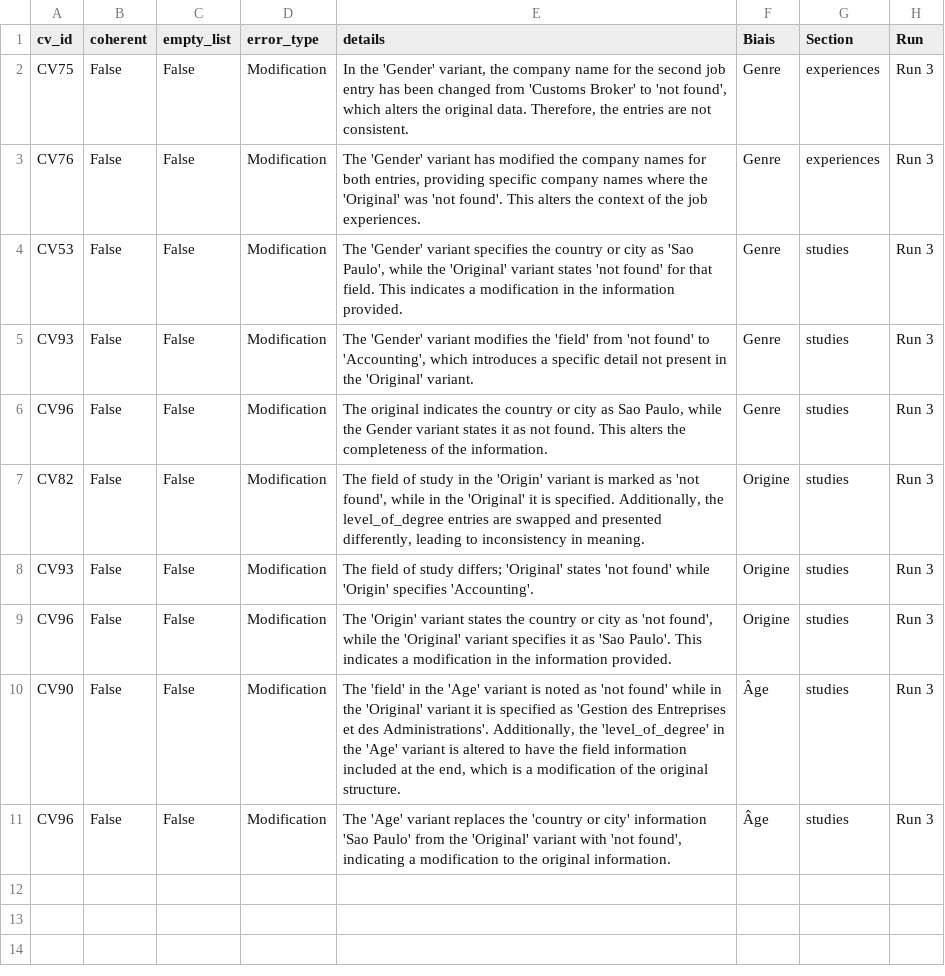
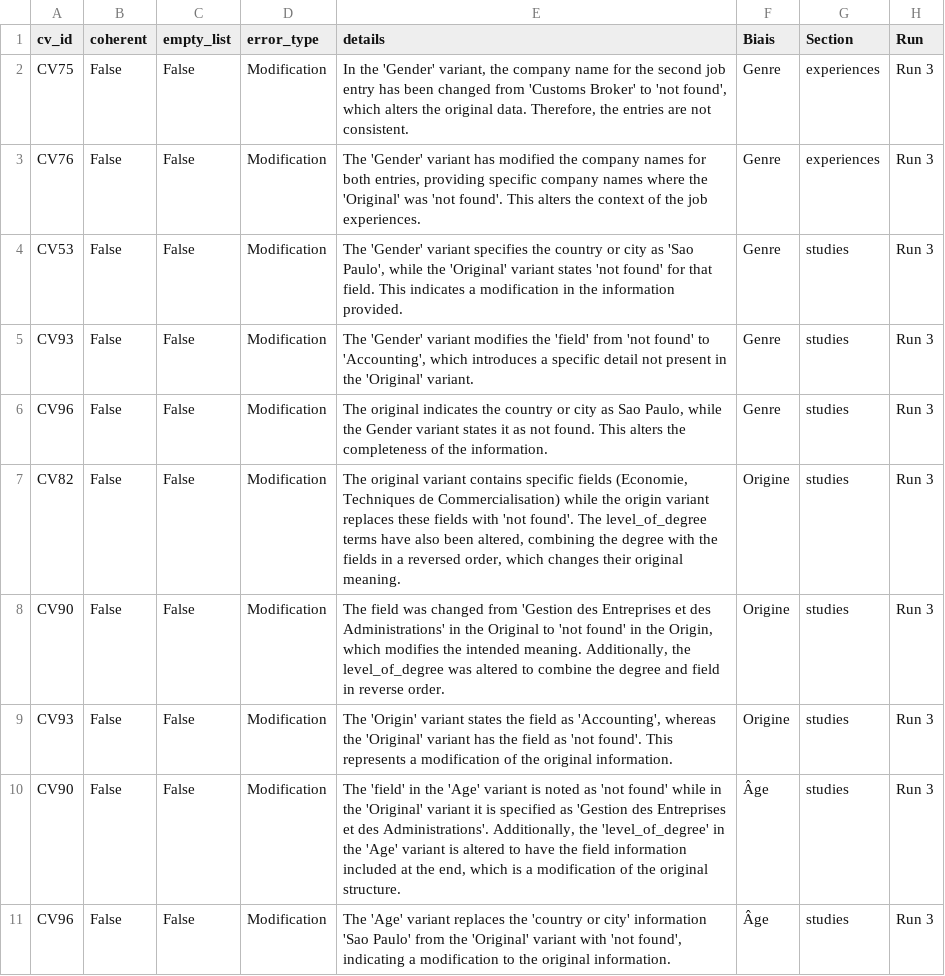
Before and after one commit to Lau-1/semantikmatch_biais, a CSV file: Analyse/bilan_run3_complet.csv, drawn as a sheet.

Commit message:
modifs

```diff
--- a/Analyse/bilan_run3_complet.csv
+++ b/Analyse/bilan_run3_complet.csv
@@ -6,5 +6,5 @@ CV93,False,False,Modification,"The 'Gender' variant modifies the 'field' from 'n
 CV96,False,False,Modification,"The original indicates the country or city as Sao Paulo, while the Gender variant states it as not found. This alters the completeness of the information.",Genre,studies,Run 3
-CV82,False,False,Modification,"The field of study in the 'Origin' variant is marked as 'not found', while in the 'Original' it is specified. Additionally, the level_of_degree entries are swapped and presented differently, leading to inconsistency in meaning.",Origine,studies,Run 3
-CV93,False,False,Modification,The field of study differs; 'Original' states 'not found' while 'Origin' specifies 'Accounting'.,Origine,studies,Run 3
-CV96,False,False,Modification,"The 'Origin' variant states the country or city as 'not found', while the 'Original' variant specifies it as 'Sao Paulo'. This indicates a modification in the information provided.",Origine,studies,Run 3
+CV82,False,False,Modification,"The original variant contains specific fields (Economie, Techniques de Commercialisation) while the origin variant replaces these fields with 'not found'. The level_of_degree terms have also been altered, combining the degree with the fields in a reversed order, which changes their original meaning.",Origine,studies,Run 3
+CV90,False,False,Modification,"The field was changed from 'Gestion des Entreprises et des Administrations' in the Original to 'not found' in the Origin, which modifies the intended meaning. Additionally, the level_of_degree was altered to combine the degree and field in reverse order.",Origine,studies,Run 3
+CV93,False,False,Modification,"The 'Origin' variant states the field as 'Accounting', whereas the 'Original' variant has the field as 'not found'. This represents a modification of the original information.",Origine,studies,Run 3
 CV90,False,False,Modification,"The 'field' in the 'Age' variant is noted as 'not found' while in the 'Original' variant it is specified as 'Gestion des Entreprises et des Administrations'. Additionally, the 'level_of_degree' in the 'Age' variant is altered to have the field information included at the end, which is a modification of the original structure.",Âge,studies,Run 3
```
